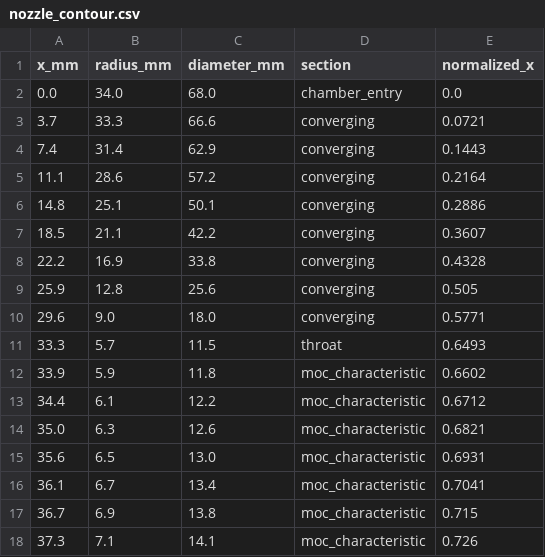
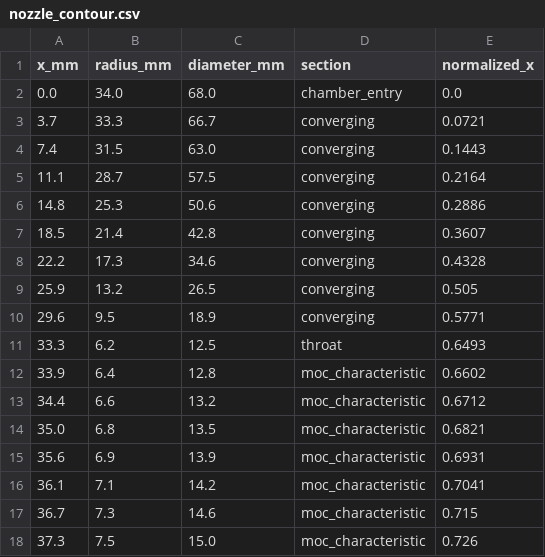
Before and after one commit to iavros/StanThrust, a CSV file: docs/data/nozzle_contour.csv, drawn as a sheet; only a part is shown; the diff covers the shown part only.

```diff
--- a/docs/data/nozzle_contour.csv
+++ b/docs/data/nozzle_contour.csv
@@ -2,17 +2,17 @@ x_mm,radius_mm,diameter_mm,section,normalized_x
 0.0,34.0,68.0,chamber_entry,0.0
-3.7,33.3,66.6,converging,0.0721
-7.4,31.4,62.9,converging,0.1443
-11.1,28.6,57.2,converging,0.2164
-14.8,25.1,50.1,converging,0.2886
-18.5,21.1,42.2,converging,0.3607
-22.2,16.9,33.8,converging,0.4328
-25.9,12.8,25.6,converging,0.505
-29.6,9.0,18.0,converging,0.5771
-33.3,5.7,11.5,throat,0.6493
-33.9,5.9,11.8,moc_characteristic,0.6602
-34.4,6.1,12.2,moc_characteristic,0.6712
-35.0,6.3,12.6,moc_characteristic,0.6821
-35.6,6.5,13.0,moc_characteristic,0.6931
-36.1,6.7,13.4,moc_characteristic,0.7041
-36.7,6.9,13.8,moc_characteristic,0.715
-37.3,7.1,14.1,moc_characteristic,0.726
+3.7,33.3,66.7,converging,0.0721
+7.4,31.5,63.0,converging,0.1443
+11.1,28.7,57.5,converging,0.2164
+14.8,25.3,50.6,converging,0.2886
+18.5,21.4,42.8,converging,0.3607
+22.2,17.3,34.6,converging,0.4328
+25.9,13.2,26.5,converging,0.505
+29.6,9.5,18.9,converging,0.5771
+33.3,6.2,12.5,throat,0.6493
+33.9,6.4,12.8,moc_characteristic,0.6602
+34.4,6.6,13.2,moc_characteristic,0.6712
+35.0,6.8,13.5,moc_characteristic,0.6821
+35.6,6.9,13.9,moc_characteristic,0.6931
+36.1,7.1,14.2,moc_characteristic,0.7041
+36.7,7.3,14.6,moc_characteristic,0.715
+37.3,7.5,15.0,moc_characteristic,0.726
```
Also changed, not shown: 50 edited cells elsewhere in this file, docs/data/feed_transient_pressure_fed.csv, docs/data/feed_transient_pump_fed.csv, 57 other files.
